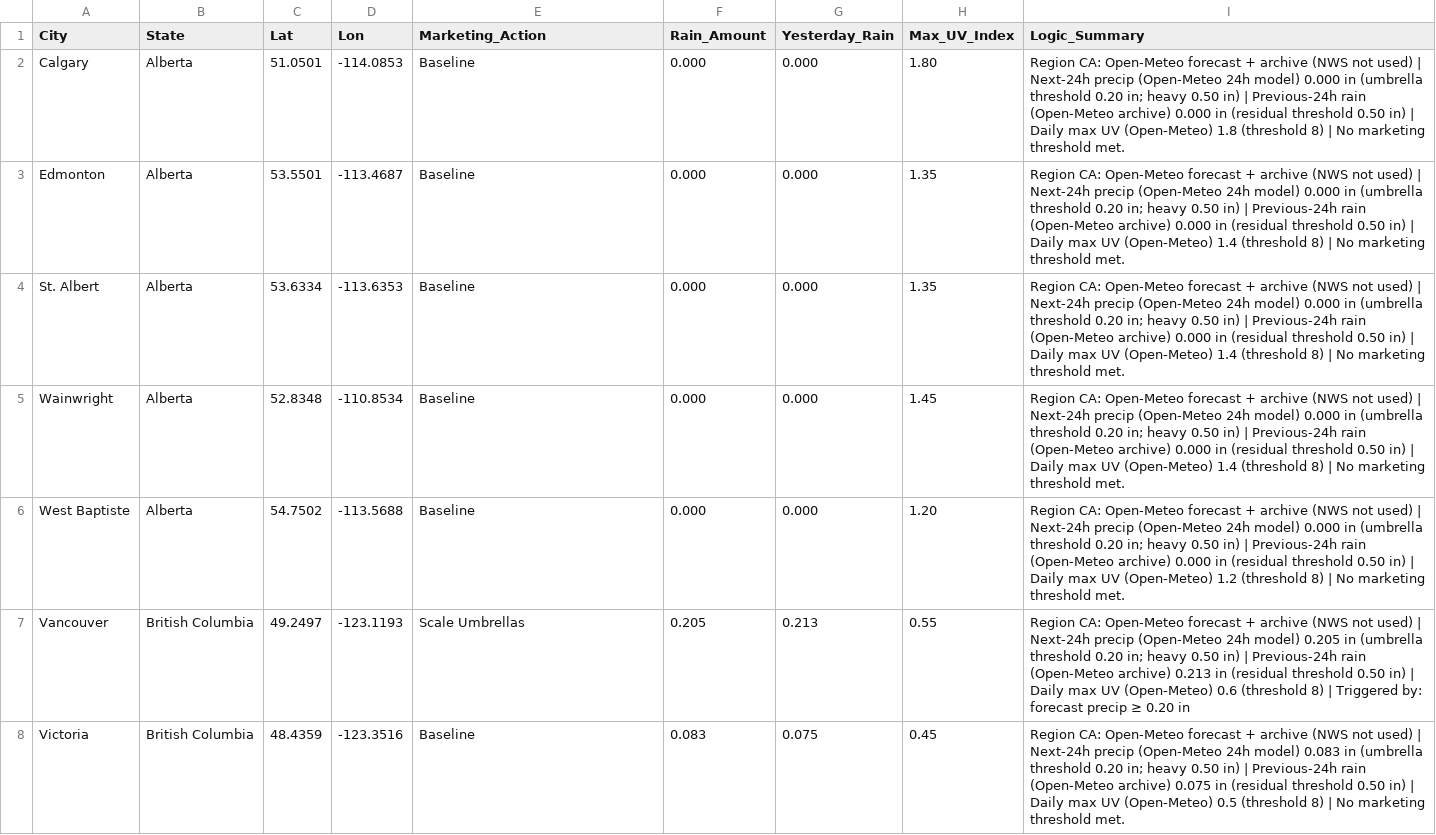
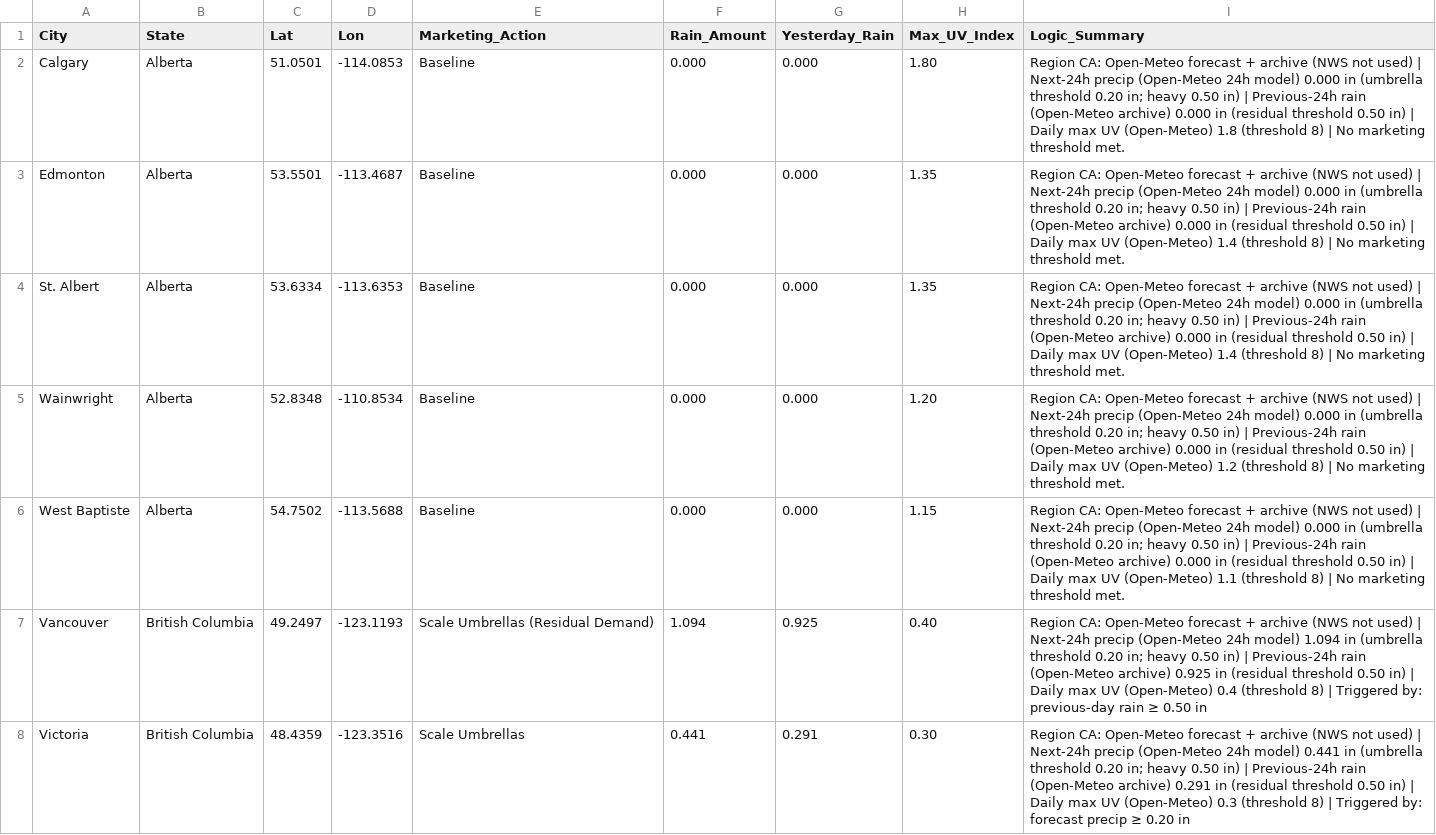
Before and after one commit to WeathermanInc/marketing-weather-engine, a CSV file: marketing_weather_report_can.csv, drawn as a sheet; only a part is shown; the diff covers the shown part only.

```diff
--- a/marketing_weather_report_can.csv
+++ b/marketing_weather_report_can.csv
@@ -4,5 +4,5 @@ Edmonton,Alberta,53.5501,-113.4687,Baseline,0.000,0.000,1.35,Region CA: Open-Met
 St. Albert,Alberta,53.6334,-113.6353,Baseline,0.000,0.000,1.35,Region CA: Open-Meteo forecast + archive (NWS not used) | Next-24h precip (Open-Meteo 24h model) 0.000 in (umbrella threshold 0.20 in; heavy 0.50 in) | Previous-24h rain (Open-Meteo archive) 0.000 in (residual threshold 0.50 in) | Daily max UV (Open-Meteo) 1.4 (threshold 8) | No marketing threshold met.
-Wainwright,Alberta,52.8348,-110.8534,Baseline,0.000,0.000,1.45,Region CA: Open-Meteo forecast + archive (NWS not used) | Next-24h precip (Open-Meteo 24h model) 0.000 in (umbrella threshold 0.20 in; heavy 0.50 in) | Previous-24h rain (Open-Meteo archive) 0.000 in (residual threshold 0.50 in) | Daily max UV (Open-Meteo) 1.4 (threshold 8) | No marketing threshold met.
-West Baptiste,Alberta,54.7502,-113.5688,Baseline,0.000,0.000,1.20,Region CA: Open-Meteo forecast + archive (NWS not used) | Next-24h precip (Open-Meteo 24h model) 0.000 in (umbrella threshold 0.20 in; heavy 0.50 in) | Previous-24h rain (Open-Meteo archive) 0.000 in (residual threshold 0.50 in) | Daily max UV (Open-Meteo) 1.2 (threshold 8) | No marketing threshold met.
-Vancouver,British Columbia,49.2497,-123.1193,Scale Umbrellas,0.205,0.213,0.55,Region CA: Open-Meteo forecast + archive (NWS not used) | Next-24h precip (Open-Meteo 24h model) 0.205 in (umbrella threshold 0.20 in; heavy 0.50 in) | Previous-24h rain (Open-Meteo archive) 0.213 in (residual threshold 0.50 in) | Daily max UV (Open-Meteo) 0.6 (threshold 8) | Triggered by: forecast precip ≥ 0.20 in
-Victoria,British Columbia,48.4359,-123.3516,Baseline,0.083,0.075,0.45,Region CA: Open-Meteo forecast + archive (NWS not used) | Next-24h precip (Open-Meteo 24h model) 0.083 in (umbrella threshold 0.20 in; heavy 0.50 in) | Previous-24h rain (Open-Meteo archive) 0.075 in (residual threshold 0.50 in) | Daily max UV (Open-Meteo) 0.5 (threshold 8) | No marketing threshold met.
+Wainwright,Alberta,52.8348,-110.8534,Baseline,0.000,0.000,1.20,Region CA: Open-Meteo forecast + archive (NWS not used) | Next-24h precip (Open-Meteo 24h model) 0.000 in (umbrella threshold 0.20 in; heavy 0.50 in) | Previous-24h rain (Open-Meteo archive) 0.000 in (residual threshold 0.50 in) | Daily max UV (Open-Meteo) 1.2 (threshold 8) | No marketing threshold met.
+West Baptiste,Alberta,54.7502,-113.5688,Baseline,0.000,0.000,1.15,Region CA: Open-Meteo forecast + archive (NWS not used) | Next-24h precip (Open-Meteo 24h model) 0.000 in (umbrella threshold 0.20 in; heavy 0.50 in) | Previous-24h rain (Open-Meteo archive) 0.000 in (residual threshold 0.50 in) | Daily max UV (Open-Meteo) 1.1 (threshold 8) | No marketing threshold met.
+Vancouver,British Columbia,49.2497,-123.1193,Scale Umbrellas (Residual Demand),1.094,0.925,0.40,Region CA: Open-Meteo forecast + archive (NWS not used) | Next-24h precip (Open-Meteo 24h model) 1.094 in (umbrella threshold 0.20 in; heavy 0.50 in) | Previous-24h rain (Open-Meteo archive) 0.925 in (residual threshold 0.50 in) | Daily max UV (Open-Meteo) 0.4 (threshold 8) | Triggered by: previous-day rain ≥ 0.50 in
+Victoria,British Columbia,48.4359,-123.3516,Scale Umbrellas,0.441,0.291,0.30,Region CA: Open-Meteo forecast + archive (NWS not used) | Next-24h precip (Open-Meteo 24h model) 0.441 in (umbrella threshold 0.20 in; heavy 0.50 in) | Previous-24h rain (Open-Meteo archive) 0.291 in (residual threshold 0.50 in) | Daily max UV (Open-Meteo) 0.3 (threshold 8) | Triggered by: forecast precip ≥ 0.20 in
```
Also changed, not shown: 163 edited cells elsewhere in this file, marketing_weather_report_uk.csv, marketing_weather_report_us.csv.
